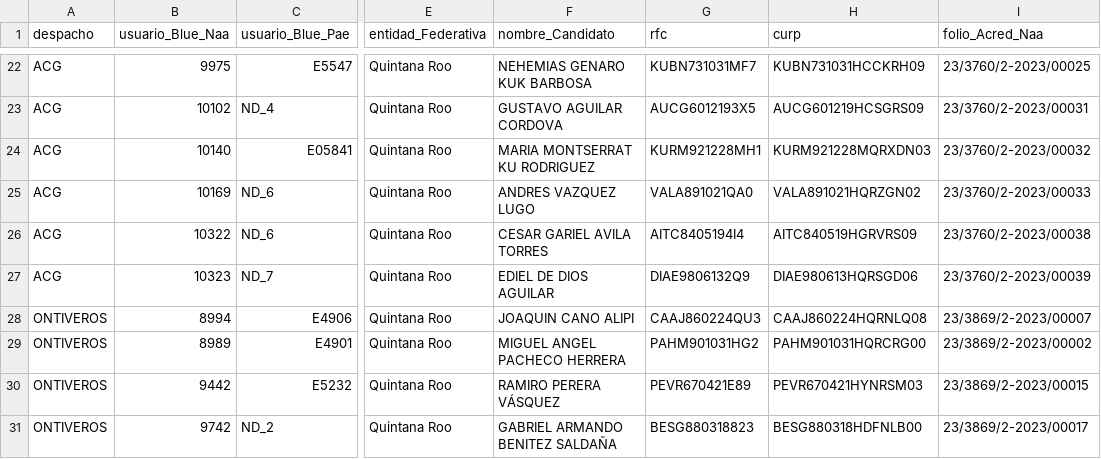
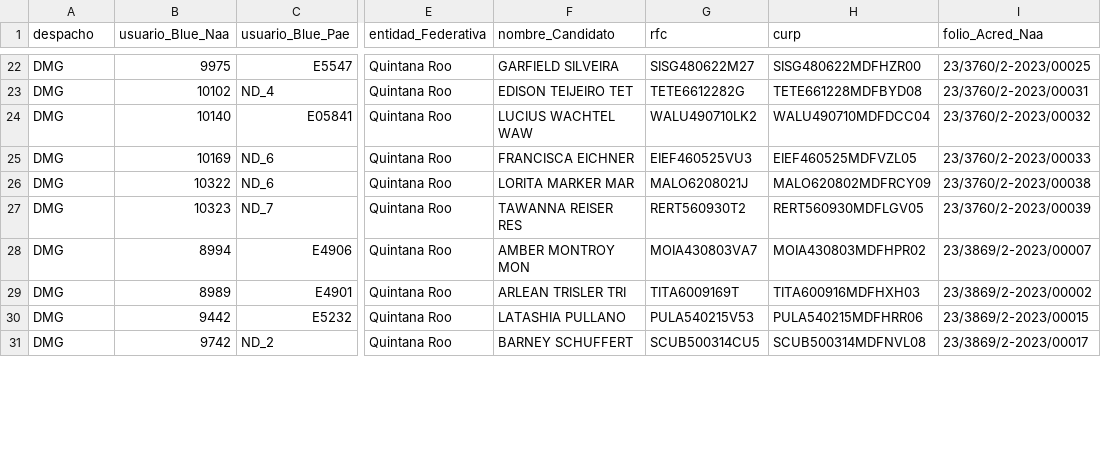
Before and after one commit to Dan399/streamlit_tracker_map, a CSV file: Data/notif_data.csv, drawn as a sheet; only a part is shown, gaps mark what is left out; the diff covers the shown part only; the diff names each change by its address in the sheet, - before the commit and + after, or states it on an @@ line.

```diff
--- a/Data/notif_data.csv
+++ b/Data/notif_data.csv
-A22:A27 (despacho): ACG
+A22:A27 (despacho): DMG
-F22 (nombre_Candidato): NEHEMIAS GENARO KUK BARBOSA
+F22 (nombre_Candidato): GARFIELD SILVEIRA
-G22 (rfc): KUBN731031MF7
+G22 (rfc): SISG480622M27
-H22 (curp): KUBN731031HCCKRH09
+H22 (curp): SISG480622MDFHZR00
-F23 (nombre_Candidato): GUSTAVO AGUILAR CORDOVA
+F23 (nombre_Candidato): EDISON TEIJEIRO TET
-G23 (rfc): AUCG6012193X5
+G23 (rfc): TETE6612282G
-H23 (curp): AUCG601219HCSGRS09
+H23 (curp): TETE661228MDFBYD08
-F24 (nombre_Candidato): MARIA MONTSERRAT KU RODRIGUEZ
+F24 (nombre_Candidato): LUCIUS WACHTEL WAW
-G24 (rfc): KURM921228MH1
+G24 (rfc): WALU490710LK2
-H24 (curp): KURM921228MQRXDN03
+H24 (curp): WALU490710MDFDCC04
-F25 (nombre_Candidato): ANDRES VAZQUEZ LUGO
+F25 (nombre_Candidato): FRANCISCA EICHNER
-G25 (rfc): VALA891021QA0
+G25 (rfc): EIEF460525VU3
-H25 (curp): VALA891021HQRZGN02
+H25 (curp): EIEF460525MDFVZL05
-F26 (nombre_Candidato): CESAR GARIEL AVILA TORRES
+F26 (nombre_Candidato): LORITA MARKER MAR
-G26 (rfc): AITC8405194I4
+G26 (rfc): MALO6208021J
-H26 (curp): AITC840519HGRVRS09
+H26 (curp): MALO620802MDFRCY09
-F27 (nombre_Candidato): EDIEL DE DIOS AGUILAR
+F27 (nombre_Candidato): TAWANNA REISER RES
-G27 (rfc): DIAE9806132Q9
+G27 (rfc): RERT560930T2
-H27 (curp): DIAE980613HQRSGD06
+H27 (curp): RERT560930MDFLGV05
-A28:A31 (despacho): ONTIVEROS
+A28:A31 (despacho): DMG
-F28 (nombre_Candidato): JOAQUIN CANO ALIPI
+F28 (nombre_Candidato): AMBER MONTROY MON
-G28 (rfc): CAAJ860224QU3
+G28 (rfc): MOIA430803VA7
-H28 (curp): CAAJ860224HQRNLQ08
+H28 (curp): MOIA430803MDFHPR02
-F29 (nombre_Candidato): MIGUEL ANGEL PACHECO HERRERA
+F29 (nombre_Candidato): ARLEAN TRISLER TRI
-G29 (rfc): PAHM901031HG2
+G29 (rfc): TITA6009169T
-H29 (curp): PAHM901031HQRCRG00
+H29 (curp): TITA600916MDFHXH03
-F30 (nombre_Candidato): RAMIRO PERERA VÁSQUEZ
+F30 (nombre_Candidato): LATASHIA PULLANO
-G30 (rfc): PEVR670421E89
+G30 (rfc): PULA540215V53
-H30 (curp): PEVR670421HYNRSM03
+H30 (curp): PULA540215MDFHRR06
-F31 (nombre_Candidato): GABRIEL ARMANDO BENITEZ SALDAÑA
+F31 (nombre_Candidato): BARNEY SCHUFFERT
-G31 (rfc): BESG880318823
+G31 (rfc): SCUB500314CU5
-H31 (curp): BESG880318HDFNLB00
+H31 (curp): SCUB500314MDFNVL08
```
Also changed, not shown: 6 added rows and 106 edited cells elsewhere in this file.
